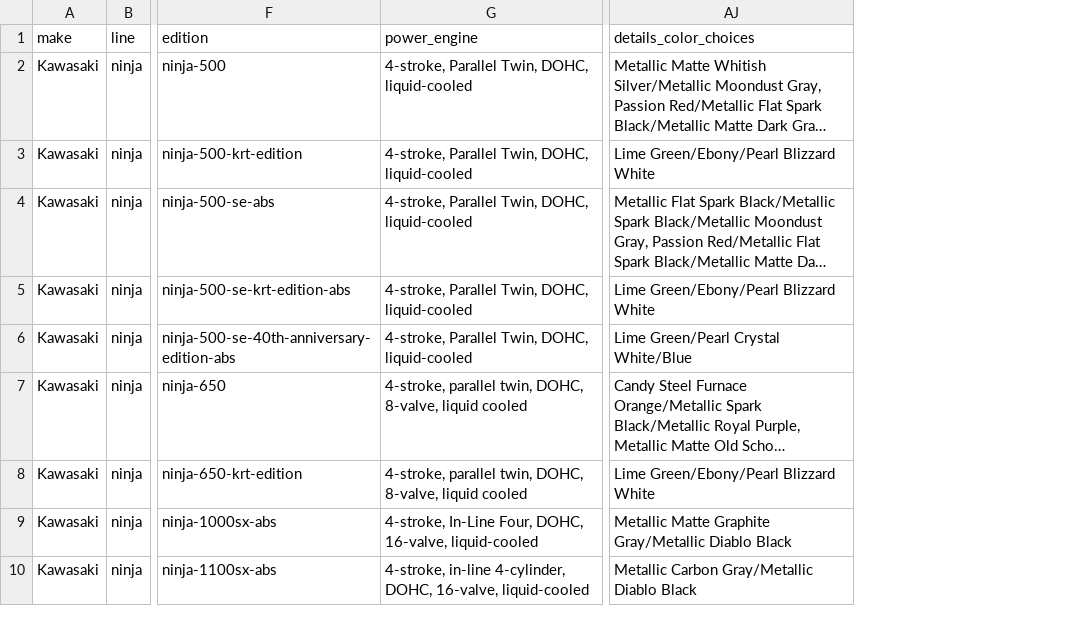
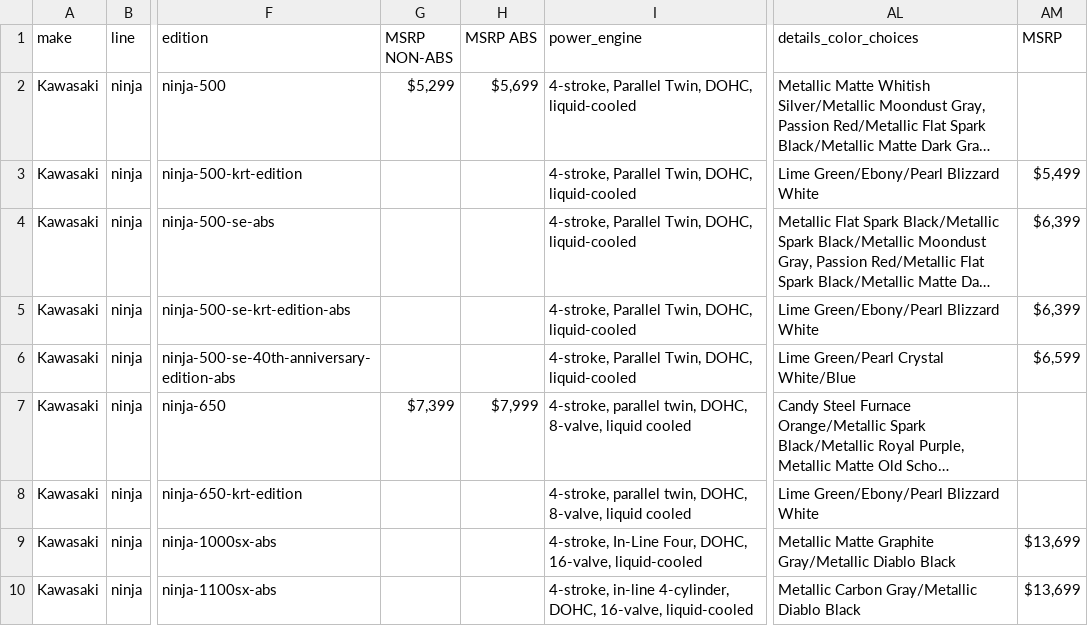
Before and after one commit to anhquan200902/motorcycle_assistant, a CSV file: data/raw/kawasaki_full_specs.csv, drawn as a sheet; only a part is shown, gaps mark what is left out; long unchanged cells end in …; the diff covers the shown part only; the diff names each change by its address in the sheet, - before the commit and + after, or states it on an @@ line.

```diff
--- a/data/raw/kawasaki_full_specs.csv
+++ b/data/raw/kawasaki_full_specs.csv
+column G (MSRP NON-ABS), rows 2-7: $5,299 |  |  |  |  | $7,399
+column H (MSRP ABS), rows 2-7: $5,699 |  |  |  |  | $7,999
+column AM (MSRP), rows 3-10: $5,499 | $6,399 | $6,399 | $6,599 |  |  | $13,699 | $13,699
```
Also changed, not shown: 1 removed row elsewhere in this file, 5 other files.
